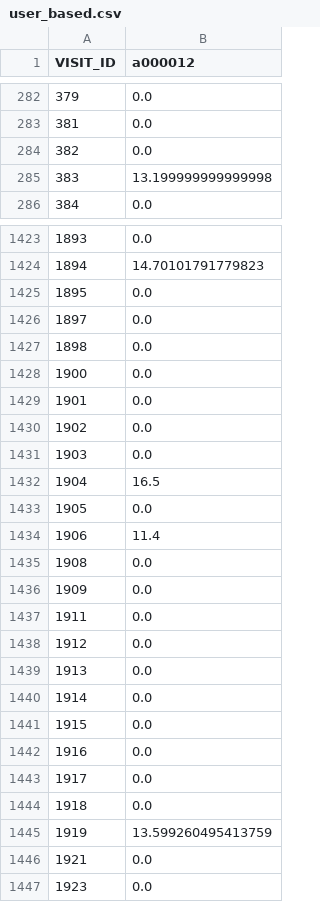
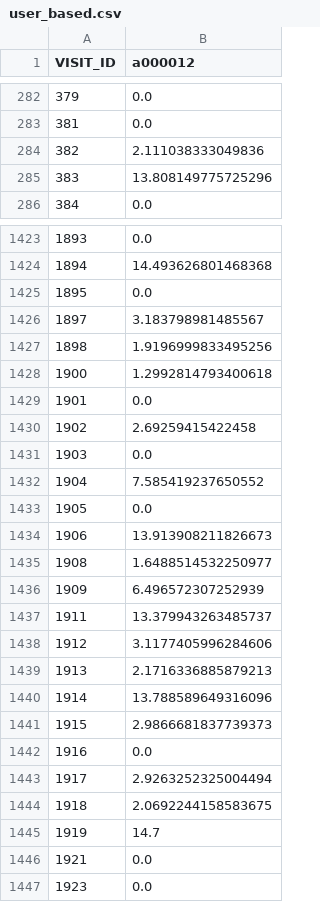
Before and after one commit to MachineLearning-TeamProject/ML, a CSV file: dataset/data_after_preprocessing/user_based.csv, drawn as a sheet; only a part is shown, gaps mark what is left out; the diff covers the shown part only.

```diff
--- a/dataset/data_after_preprocessing/user_based.csv
+++ b/dataset/data_after_preprocessing/user_based.csv
@@ -283,4 +283,4 @@ VISIT_ID,a000012
 381,0.0
-382,0.0
-383,13.199999999999998
+382,2.111038333049836
+383,13.808149775725296
 384,0.0
@@ -1423,24 +1423,24 @@ VISIT_ID,a000012
 1893,0.0
-1894,14.70101791779823
+1894,14.493626801468368
 1895,0.0
-1897,0.0
-1898,0.0
-1900,0.0
+1897,3.183798981485567
+1898,1.9196999833495256
+1900,1.2992814793400618
 1901,0.0
-1902,0.0
+1902,2.69259415422458
 1903,0.0
-1904,16.5
+1904,7.585419237650552
 1905,0.0
-1906,11.4
-1908,0.0
-1909,0.0
-1911,0.0
-1912,0.0
-1913,0.0
-1914,0.0
-1915,0.0
+1906,13.913908211826673
+1908,1.6488514532250977
+1909,6.496572307252939
+1911,13.379943263485737
+1912,3.1177405996284606
+1913,2.1716336885879213
+1914,13.788589649316096
+1915,2.9866681837739373
 1916,0.0
-1917,0.0
-1918,0.0
-1919,13.599260495413759
+1917,2.9263252325004494
+1918,2.0692244158583675
+1919,14.7
 1921,0.0
```
Also changed, not shown: 116 edited cells elsewhere in this file, dataset/data_after_preprocessing/item_based.csv, 4 other files.
